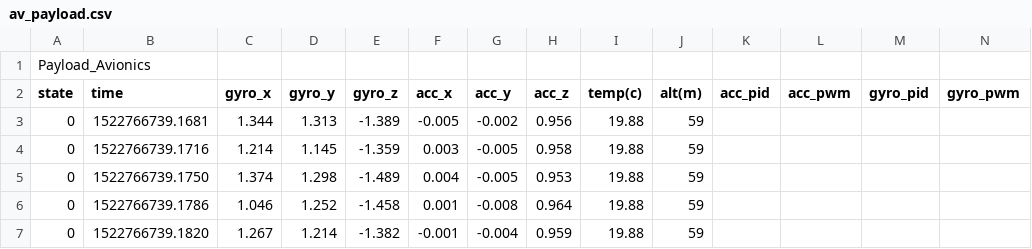
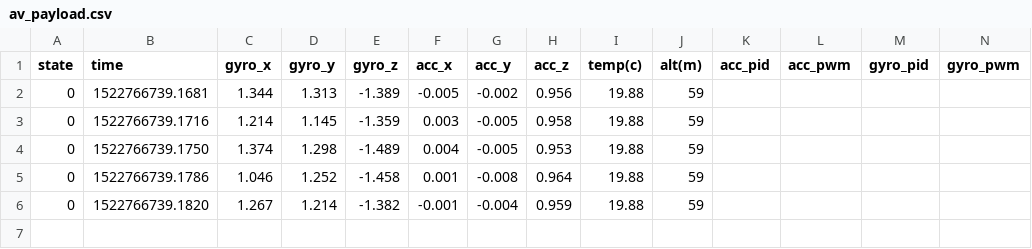
Before and after one commit to OregonStateRocketry/30k2018-CS-Capstone, a CSV file: Database/av_payload.csv, drawn as a sheet; the diff names each change by its address in the sheet, - before the commit and + after, or states it on an @@ line.

Commit message:
Update importCSV to work with latest database schema

```diff
--- a/Database/av_payload.csv
+++ b/Database/av_payload.csv
-row 1: Payload_Avionics
```
Also changed, not shown: 6 other files.
